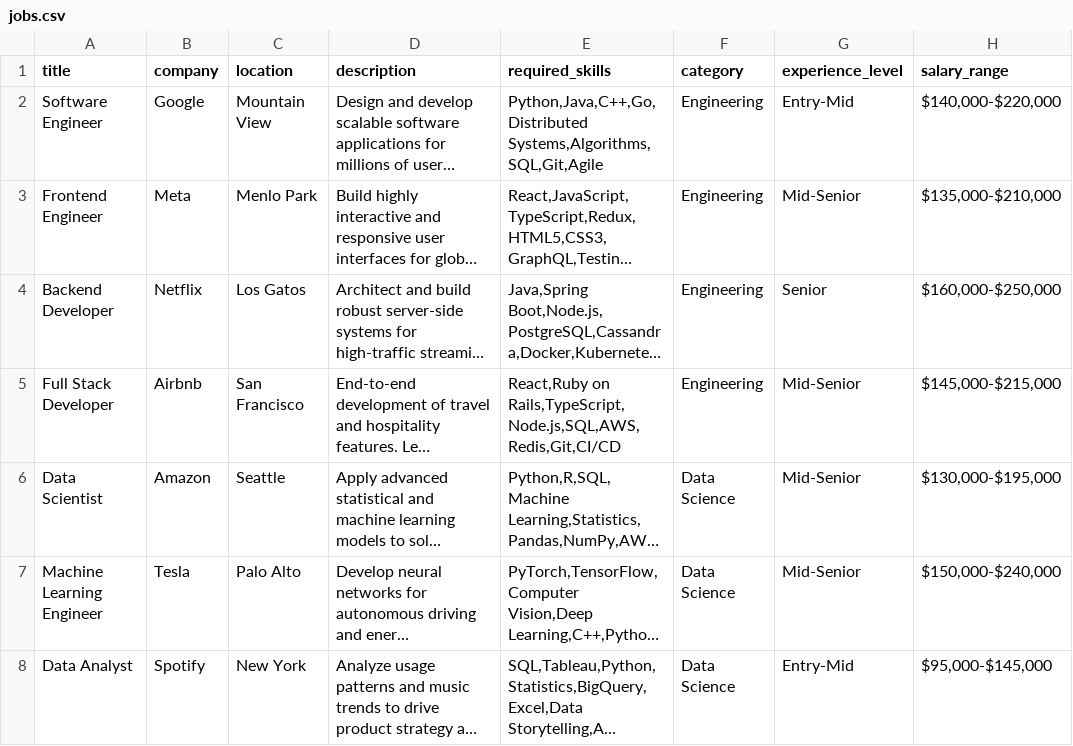
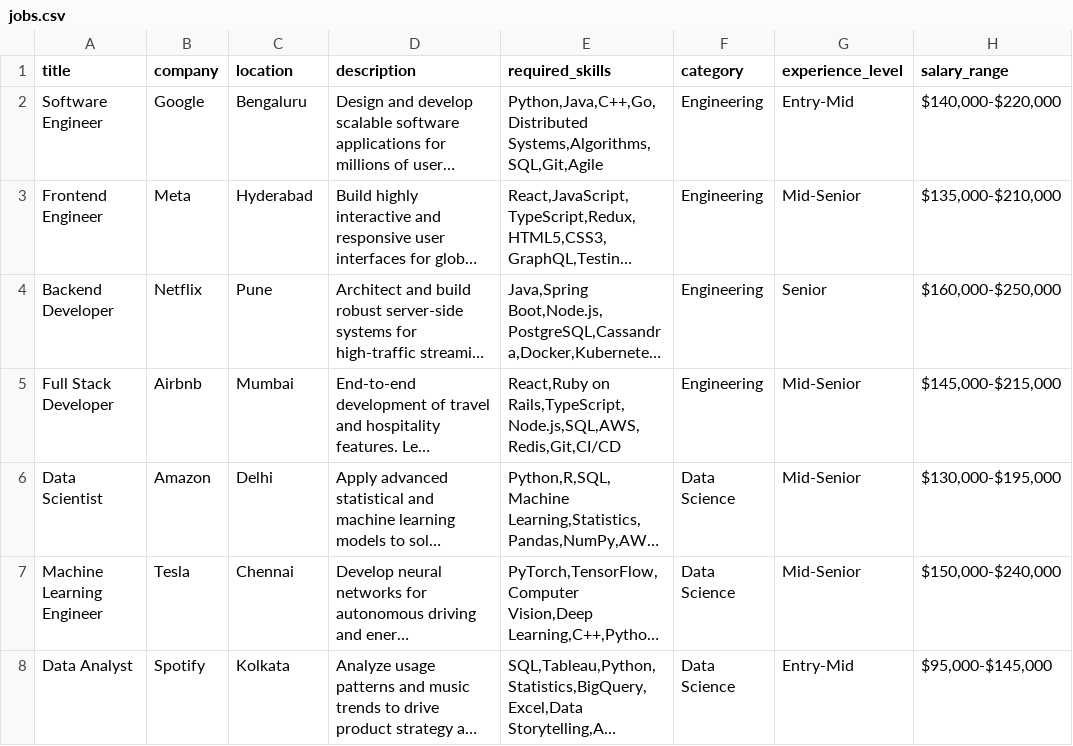
Before and after one commit to arunnatarajan01-dev/AI-Powered-Job-and-Career-research-assistant, a CSV file: data/jobs.csv, drawn as a sheet; only a part is shown; long unchanged cells end in …; the diff covers the shown part only; the diff names each change by its address in the sheet, - before the commit and + after, or states it on an @@ line.

```diff
--- a/data/jobs.csv
+++ b/data/jobs.csv
-C2 (location): Mountain View
+C2 (location): Bengaluru
-C3 (location): Menlo Park
+C3 (location): Hyderabad
-C4 (location): Los Gatos
+C4 (location): Pune
-C5 (location): San Francisco
+C5 (location): Mumbai
-C6 (location): Seattle
+C6 (location): Delhi
-C7 (location): Palo Alto
+C7 (location): Chennai
-C8 (location): New York
+C8 (location): Kolkata
```
Also changed, not shown: 141 edited cells elsewhere in this file, 29 other files.
